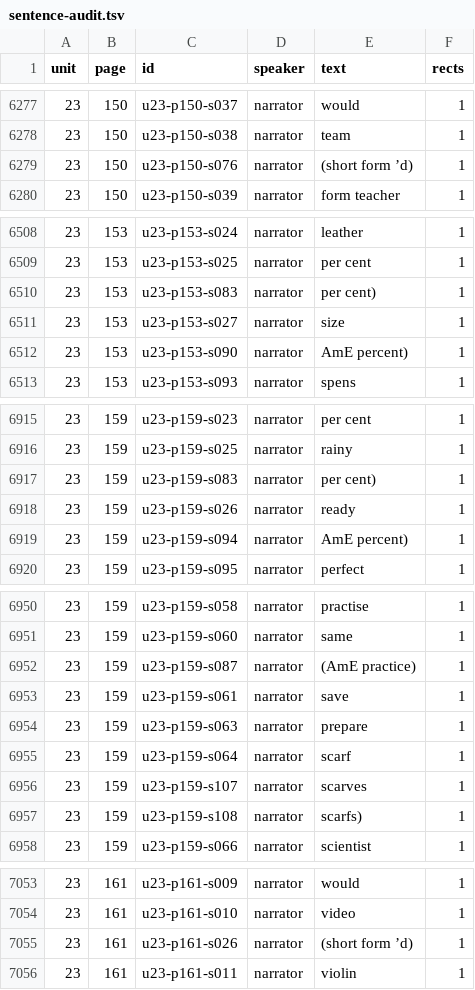
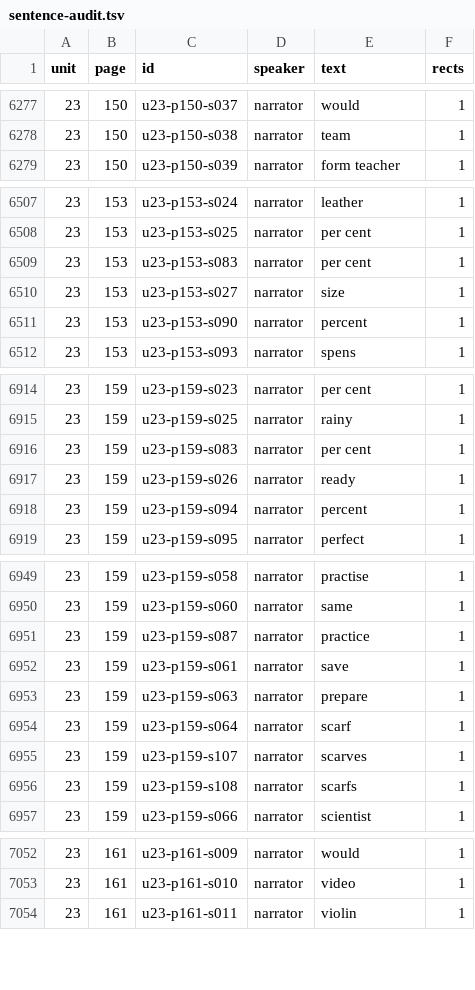
Before and after one commit to maciea707-sudo/qiushi-niuzongyi-english, a TSV file: data/sentence-audit.tsv, drawn as a sheet; only a part is shown, gaps mark what is left out; the diff covers the shown part only.

```diff
--- a/data/sentence-audit.tsv
+++ b/data/sentence-audit.tsv
@@ -6278,3 +6278,2 @@ unit	page	id	speaker	text	rects
 23	150	u23-p150-s038	narrator	team	1
-23	150	u23-p150-s076	narrator	(short form ’d)	1
 23	150	u23-p150-s039	narrator	form teacher	1
@@ -6509,5 +6508,5 @@ unit	page	id	speaker	text	rects
 23	153	u23-p153-s025	narrator	per cent	1
-23	153	u23-p153-s083	narrator	per cent)	1
+23	153	u23-p153-s083	narrator	per cent	1
 23	153	u23-p153-s027	narrator	size	1
-23	153	u23-p153-s090	narrator	AmE percent)	1
+23	153	u23-p153-s090	narrator	percent	1
 23	153	u23-p153-s093	narrator	spens	1
@@ -6916,5 +6915,5 @@ unit	page	id	speaker	text	rects
 23	159	u23-p159-s025	narrator	rainy	1
-23	159	u23-p159-s083	narrator	per cent)	1
+23	159	u23-p159-s083	narrator	per cent	1
 23	159	u23-p159-s026	narrator	ready	1
-23	159	u23-p159-s094	narrator	AmE percent)	1
+23	159	u23-p159-s094	narrator	percent	1
 23	159	u23-p159-s095	narrator	perfect	1
@@ -6951,3 +6950,3 @@ unit	page	id	speaker	text	rects
 23	159	u23-p159-s060	narrator	same	1
-23	159	u23-p159-s087	narrator	(AmE practice)	1
+23	159	u23-p159-s087	narrator	practice	1
 23	159	u23-p159-s061	narrator	save	1
@@ -6956,3 +6955,3 @@ unit	page	id	speaker	text	rects
 23	159	u23-p159-s107	narrator	scarves	1
-23	159	u23-p159-s108	narrator	scarfs)	1
+23	159	u23-p159-s108	narrator	scarfs	1
 23	159	u23-p159-s066	narrator	scientist	1
@@ -7054,3 +7053,2 @@ unit	page	id	speaker	text	rects
 23	161	u23-p161-s010	narrator	video	1
-23	161	u23-p161-s026	narrator	(short form ’d)	1
 23	161	u23-p161-s011	narrator	violin	1
```
Also changed, not shown: 16 edited cells elsewhere in this file, 22 other files.
